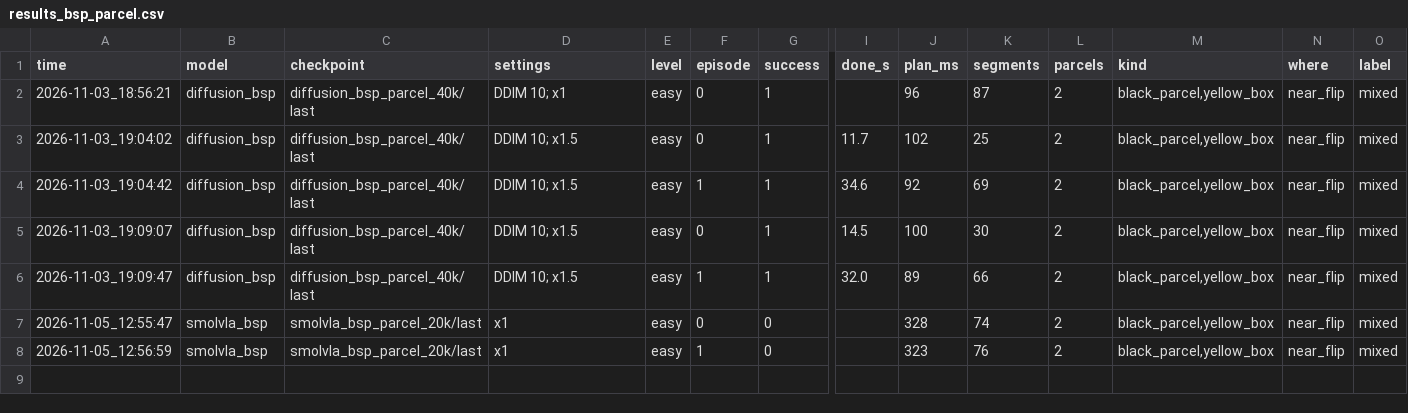
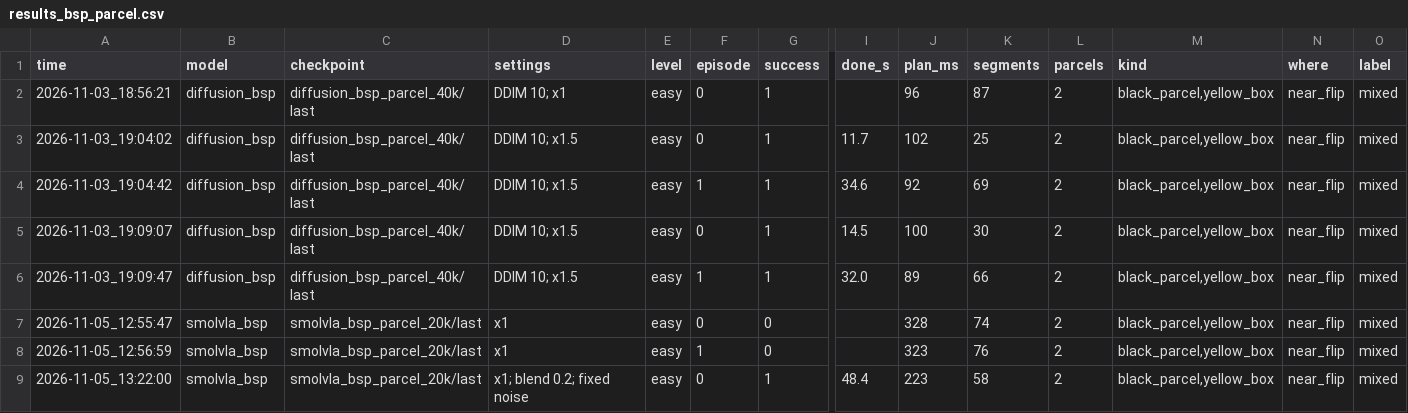
Before and after one commit to TimeisGold5168/Parcel_task_VLA_s0_101_arm, a CSV file: parcel_task/results_bsp_parcel.csv, drawn as a sheet; only a part is shown, gaps mark what is left out; rows hold the shown columns only; the diff names each change by its address in the sheet, - before the commit and + after, or states it on an @@ line.

Commit message:
eval_parcel.sh: --debug for BSP models

```diff
--- a/parcel_task/results_bsp_parcel.csv
+++ b/parcel_task/results_bsp_parcel.csv
+row 9: 2026-11-05_13:22:00 | smolvla_bsp | smolvla_bsp_parcel_20k/last | x1; blend 0.2; fixed noise | easy | 0 | 1 | 48.4 | 223 | 58 | 2 | black_parcel,yellow_box | near_flip | mixed
```
Also changed, not shown: 1 other file.
